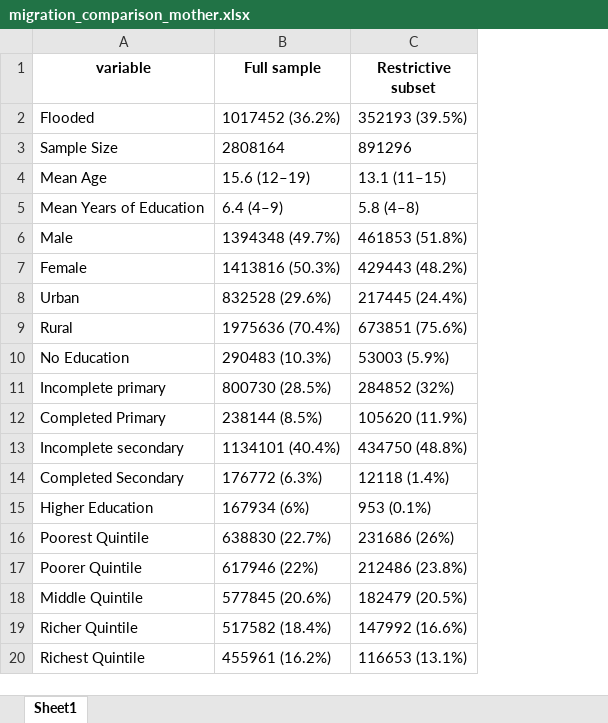
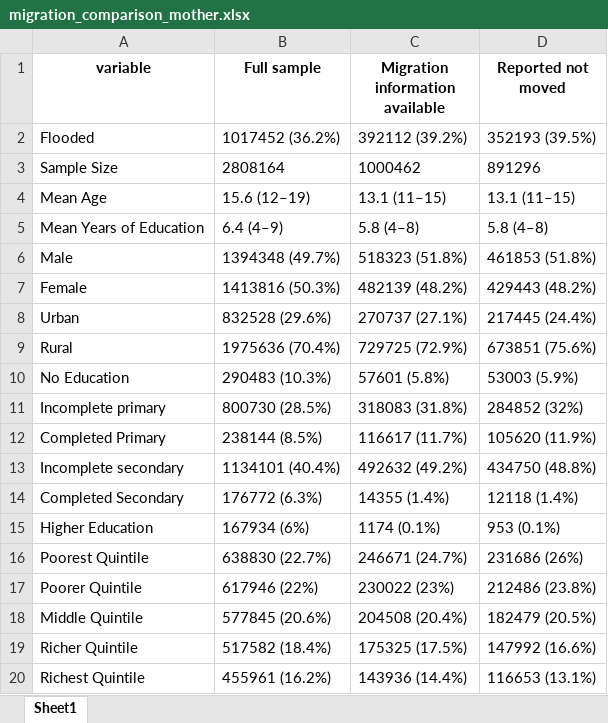
Before and after one commit to annapal/flood-education-dhs, an Excel workbook: results/migration_comparison_mother.xlsx, sheet Sheet1, drawn as a sheet; values as stored, in another font and other column widths than the file's, no borders; addresses are those after the commit; the diff names each change by its address in the sheet, - before the commit and + after, or states it on an @@ line.

Commit message:
update migration

```diff
--- a/results/migration_comparison_mother.xlsx (sheet Sheet1)
+++ b/results/migration_comparison_mother.xlsx (sheet Sheet1)
+column C (Migration information available), rows 2-20: 392112 (39.2%) | 1000462 | 13.1 (11–15) | 5.8 (4–8) | 518323 (51.8%) | 482139 (48.2%) | 270737 (27.1%) | 729725 (72.9%) | 57601 (5.8%) | 318083 (31.8%) | 116617 (11.7%) | 492632 (49.2%) | 14355 (1.4%) | 1174 (0.1%) | 246671 (24.7%) | 230022 (23%) | 204508 (20.4%) | 175325 (17.5%) | 143936 (14.4%)
-D1: Restrictive subset
+D1: Reported not moved
```
Also changed, not shown: 5 other files.
